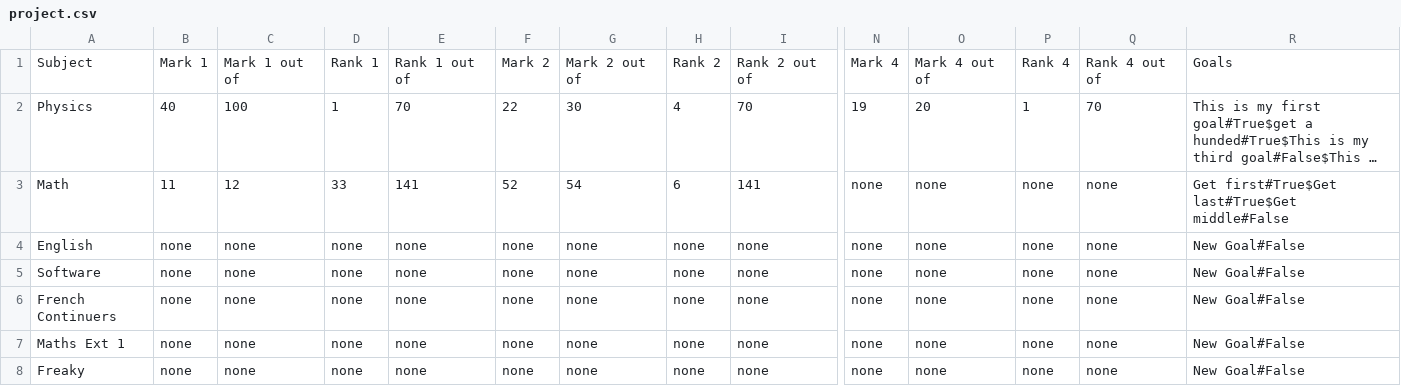
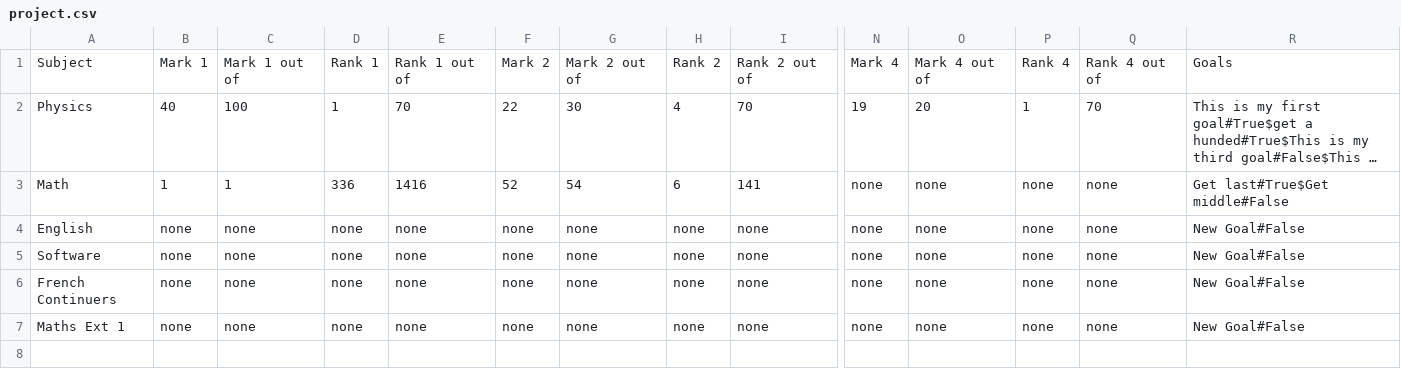
Before and after one commit to NoahGreen2/Major-Work-Mark-Rank-Tracker, a CSV file: project.csv, drawn as a sheet; only a part is shown, gaps mark what is left out; long unchanged cells end in …; rows hold the shown columns only; the diff names each change by its address in the sheet, - before the commit and + after, or states it on an @@ line.

```diff
--- a/project.csv
+++ b/project.csv
-B3: 11
+B3: 1
-C3: 12
+C3: 1
-D3: 33
+D3: 336
-E3: 141
+E3: 1416
-R3: Get first#True$Get last#True$Get middle#False
+R3: Get last#True$Get middle#False
-row 8: Freaky | none | none | none | none | none | none | none | none | none | none | none | none | New Goal#False
```
Also changed, not shown: 3 other files.
